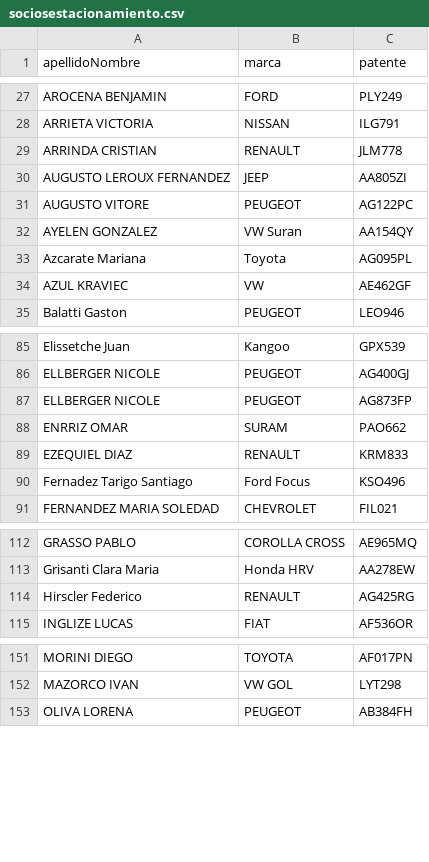
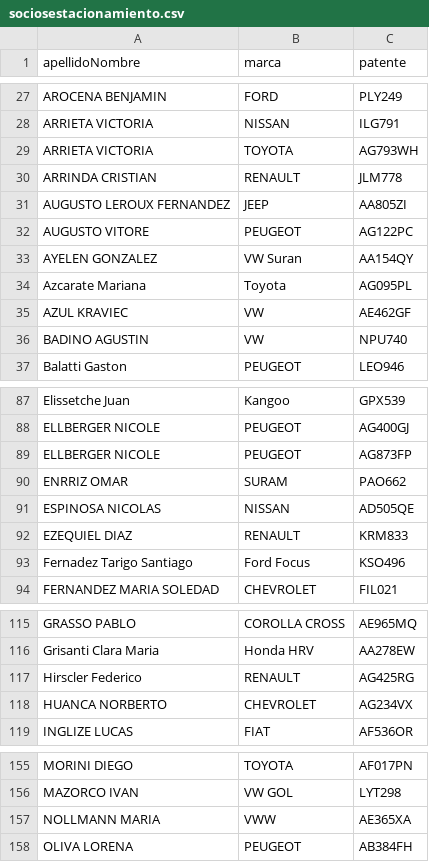
Before and after one commit to gomedie1974/LaMutual, a CSV file: pages/sociosestacionamiento.csv, drawn as a sheet; only a part is shown, gaps mark what is left out; the diff covers the shown part only; the diff names each change by its address in the sheet, - before the commit and + after, or states it on an @@ line.

```diff
--- a/pages/sociosestacionamiento.csv
+++ b/pages/sociosestacionamiento.csv
+row 29: ARRIETA VICTORIA | TOYOTA | AG793WH
+row 36: BADINO AGUSTIN | VW | NPU740
+row 91: ESPINOSA NICOLAS | NISSAN | AD505QE
+row 118: HUANCA NORBERTO | CHEVROLET | AG234VX
+row 157: NOLLMANN MARIA | VWW | AE365XA
```
Also changed, not shown: 4 added rows and 4 edited cells elsewhere in this file, 49 other files.
